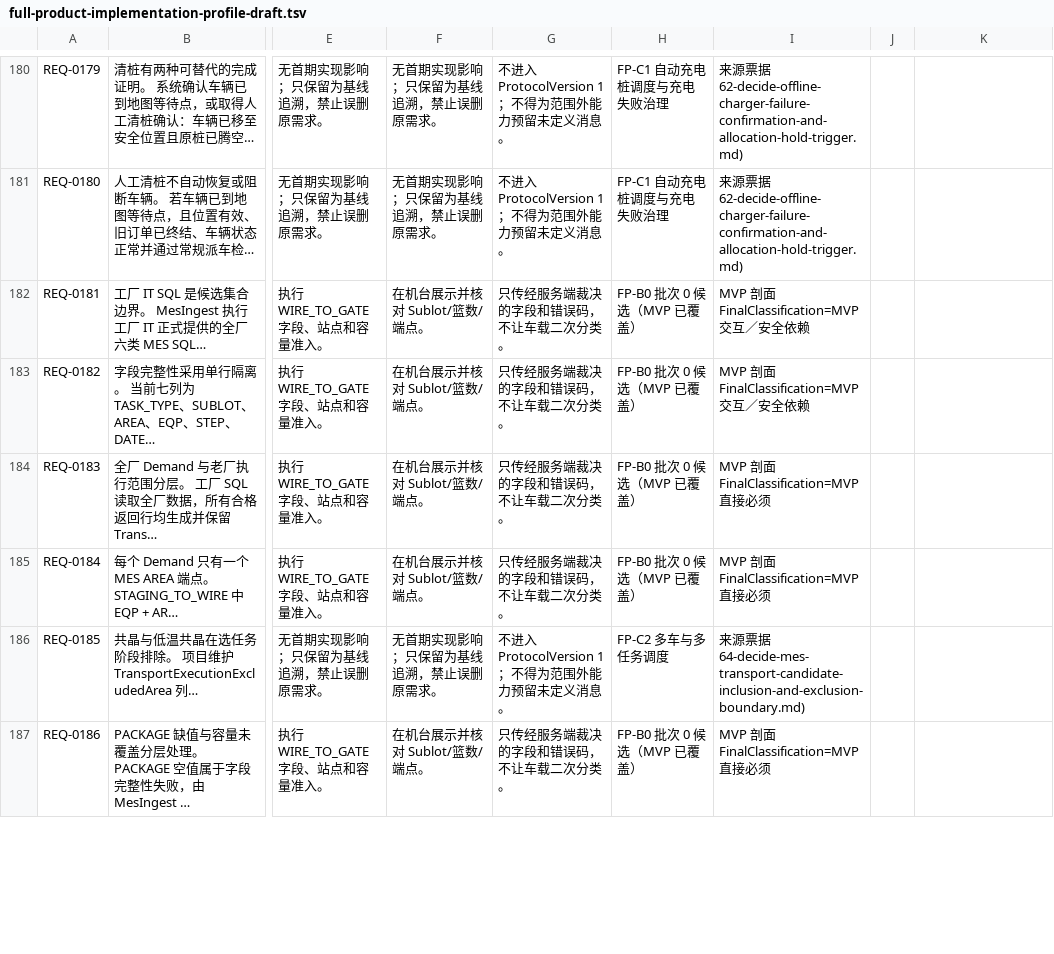
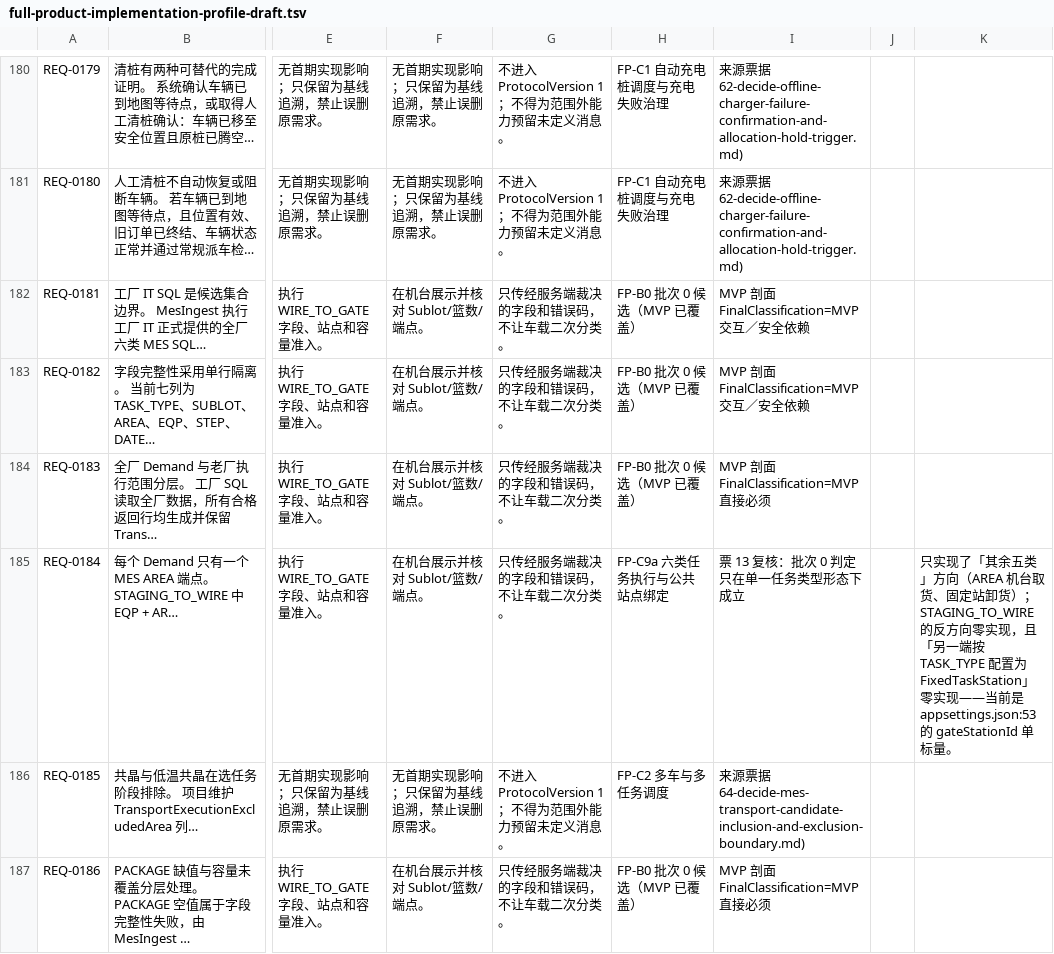
Before and after one commit to trytoreachpeak0/8005-agv-program, a TSV file: .scratch/8005-full-product/evidence/full-product-implementation-profile-draft.tsv, drawn as a sheet; only a part is shown, gaps mark what is left out; the diff covers the shown part only; the diff names each change by its address in the sheet, - before the commit and + after, or states it on an @@ line.

```diff
--- a/.scratch/8005-full-product/evidence/full-product-implementation-profile-draft.tsv
+++ b/.scratch/8005-full-product/evidence/full-product-implementation-profile-draft.tsv
-H185: FP-B0 批次 0 候选（MVP 已覆盖）
+H185: FP-C9a 六类任务执行与公共站点绑定
-I185: MVP 剖面 FinalClassification=MVP 直接必须
+I185: 票 13 复核：批次 0 判定只在单一任务类型形态下成立
-K185: (empty)
+K185: 只实现了「其余五类」方向（AREA 机台取货、固定站卸货）；STAGING_TO_WIRE 的反方向零实现，且「另一端按 TASK_TYPE 配置为 FixedTaskStation」零实现——当前是 appsettings.json:53 的 gateStationId 单标量。
```
Also changed, not shown: 59 edited cells elsewhere in this file, 13 other files.
